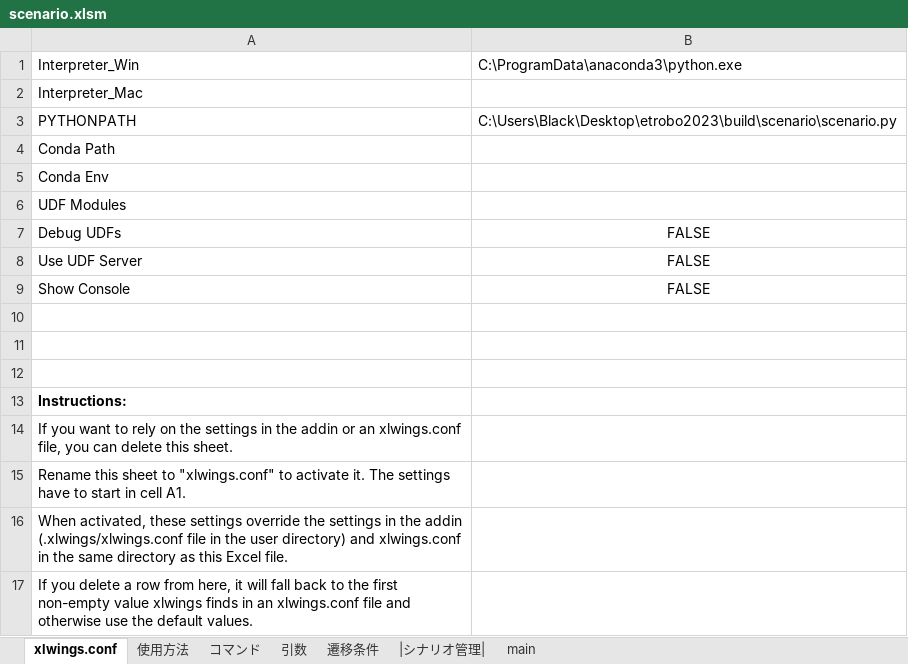
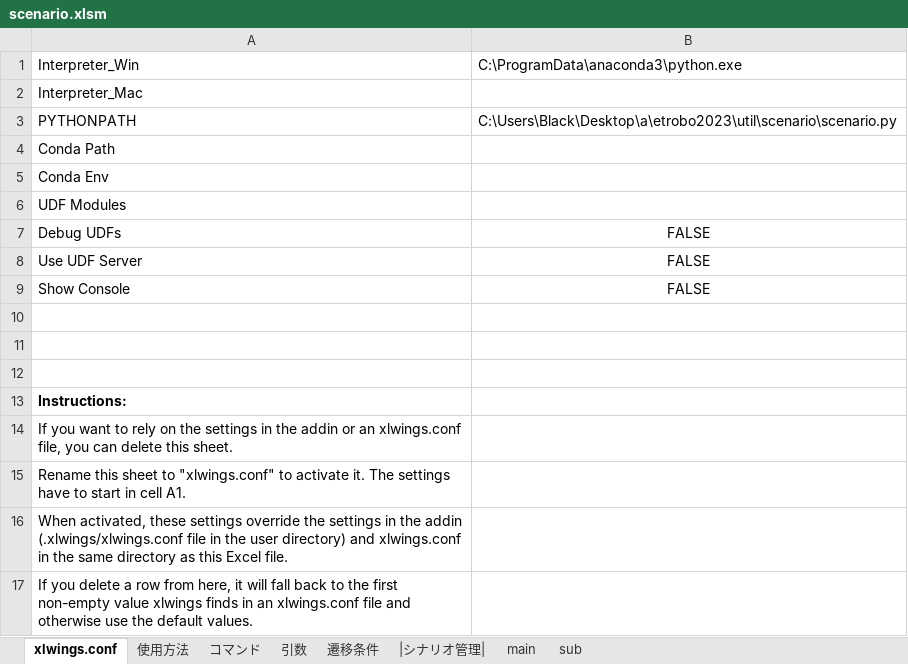
Before and after one commit to Black2856/etrobo2023, an Excel workbook: util/scenario/scenario.xlsm, sheet xlwings.conf, drawn as a sheet; values as stored, in another font and other column widths than the file's, no borders; the diff names each change by its address in the sheet, - before the commit and + after, or states it on an @@ line.

```diff
--- a/util/scenario/scenario.xlsm (sheet xlwings.conf)
+++ b/util/scenario/scenario.xlsm (sheet xlwings.conf)
+sheet tab: sub
-B3: C:\Users\Black\Desktop\etrobo2023\build\scenario\scenario.py
+B3: C:\Users\Black\Desktop\a\etrobo2023\util\scenario\scenario.py
```
Also changed, not shown: sheet main, sheet |シナリオ管理|, sheet コマンド, charts or pictures, 9 other files.
